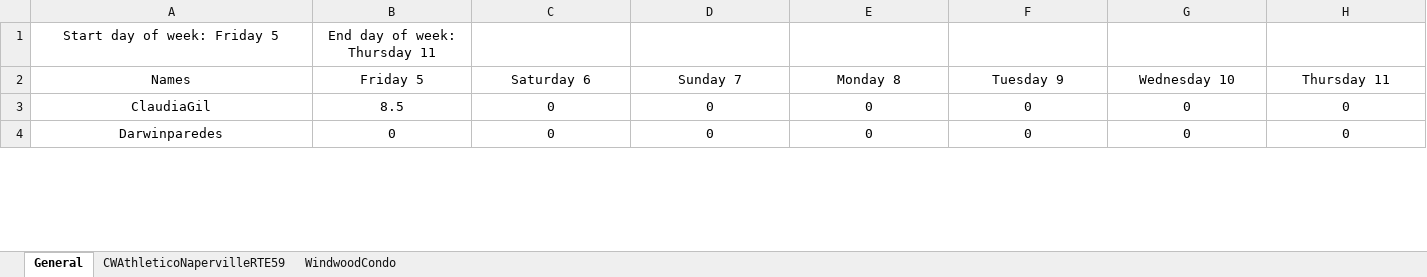
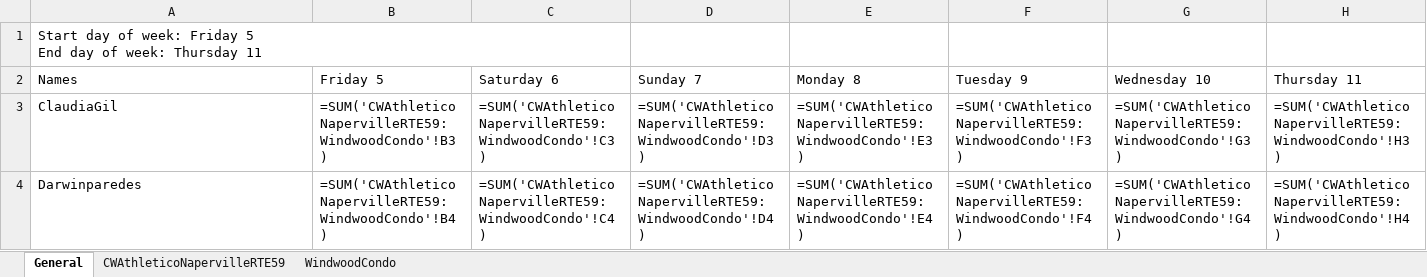
Before and after one commit to Pproni/PDFLector, an Excel workbook: test_savedata.xlsx, sheet General, drawn as a sheet; only a part is shown; values as stored, in another font and other column widths than the file's, no borders; formulas without a stored value are shown as written; removed rows and columns are numbered as before the commit, all else as after; rows hold the shown columns only; ↵ is a line break in a cell; the diff covers the shown part only; the diff names each change by its address in the sheet, - before the commit and + after, or states it on an @@ line.

```diff
--- a/test_savedata.xlsx (sheet General)
+++ b/test_savedata.xlsx (sheet General)
-row 1: Start day of week: Friday 5 | End day of week: Thursday 11
+row 1: Start day of week: Friday 5 ↵ End day of week: Thursday 11
-A2:H4 alignment: center
+A2:H4 alignment: left
-B3: 8.5
+B3: =SUM('CWAthleticoNapervilleRTE59:WindwoodCondo'!B3)
-C3: 0
+C3: =SUM('CWAthleticoNapervilleRTE59:WindwoodCondo'!C3)
-D3: 0
+D3: =SUM('CWAthleticoNapervilleRTE59:WindwoodCondo'!D3)
-E3: 0
+E3: =SUM('CWAthleticoNapervilleRTE59:WindwoodCondo'!E3)
-F3: 0
+F3: =SUM('CWAthleticoNapervilleRTE59:WindwoodCondo'!F3)
-G3: 0
+G3: =SUM('CWAthleticoNapervilleRTE59:WindwoodCondo'!G3)
-H3: 0
+H3: =SUM('CWAthleticoNapervilleRTE59:WindwoodCondo'!H3)
-B4: 0
+B4: =SUM('CWAthleticoNapervilleRTE59:WindwoodCondo'!B4)
-C4: 0
+C4: =SUM('CWAthleticoNapervilleRTE59:WindwoodCondo'!C4)
-D4: 0
+D4: =SUM('CWAthleticoNapervilleRTE59:WindwoodCondo'!D4)
-E4: 0
+E4: =SUM('CWAthleticoNapervilleRTE59:WindwoodCondo'!E4)
-F4: 0
+F4: =SUM('CWAthleticoNapervilleRTE59:WindwoodCondo'!F4)
-G4: 0
+G4: =SUM('CWAthleticoNapervilleRTE59:WindwoodCondo'!G4)
-H4: 0
+H4: =SUM('CWAthleticoNapervilleRTE59:WindwoodCondo'!H4)
```
Also changed, not shown: 116 edited cells and cell formats elsewhere in this sheet, sheet CWAthleticoNapervilleRTE59, sheet WindwoodCondo, 1 other file.
